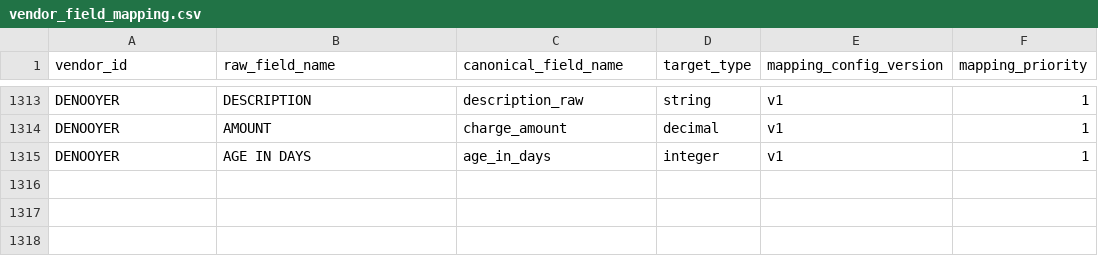
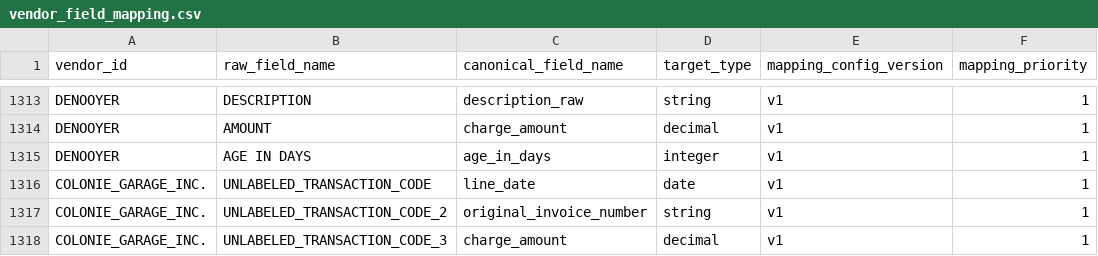
Before and after one commit to ayush-dg/vive-reconciliation-project, a CSV file: dbt/vive_recon/seeds/vendor_field_mapping.csv, drawn as a sheet; only a part is shown, gaps mark what is left out.

```diff
--- a/dbt/vive_recon/seeds/vendor_field_mapping.csv
+++ b/dbt/vive_recon/seeds/vendor_field_mapping.csv
@@ -1315 +1315,4 @@ DENOOYER,AMOUNT,charge_amount,decimal,v1,1
 DENOOYER,AGE IN DAYS,age_in_days,integer,v1,1
+COLONIE_GARAGE_INC.,UNLABELED_TRANSACTION_CODE,line_date,date,v1,1
+COLONIE_GARAGE_INC.,UNLABELED_TRANSACTION_CODE_2,original_invoice_number,string,v1,1
+COLONIE_GARAGE_INC.,UNLABELED_TRANSACTION_CODE_3,charge_amount,decimal,v1,1
```
Also changed, not shown: dbt/vive_recon/seeds/vendor_normalization_rule.csv, 1 other file.
